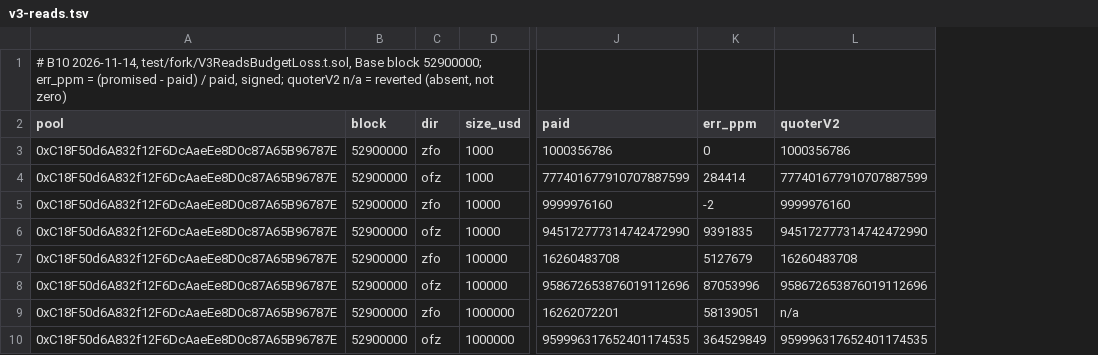
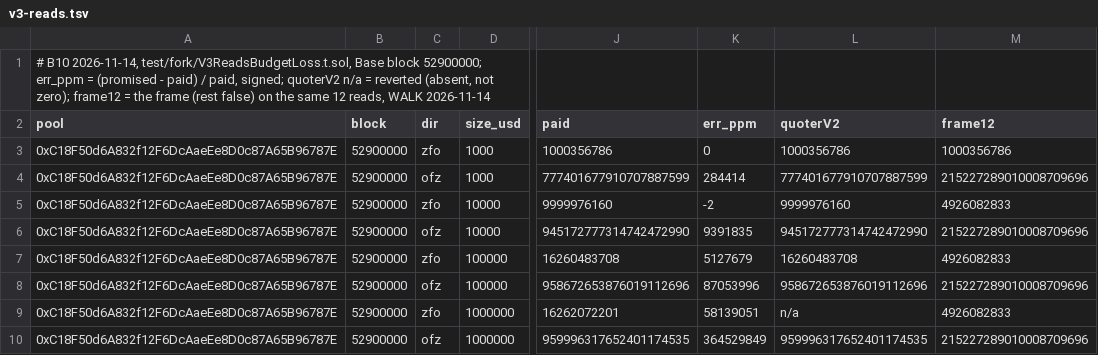
Before and after one commit to blazephoenixxyz-crypto/Blaze-Phoenix-Dex, a TSV file: docs/assurance/v3-reads.tsv, drawn as a sheet; only a part is shown, gaps mark what is left out; the diff names each change by its address in the sheet, - before the commit and + after, or states it on an @@ line.

```diff
--- a/docs/assurance/v3-reads.tsv
+++ b/docs/assurance/v3-reads.tsv
+column M (frame12), rows 3-10: 1000356786 | 215227289010008709696 | 4926082833 | 215227289010008709696 | 4926082833 | 215227289010008709696 | 4926082833 | 215227289010008709696
-A1 (pool): …(absent, not zero)
+A1 (pool): …(absent, not zero); frame12 = the frame (rest false) on the same 12 reads, WALK 2026-11-14
```
Also changed, not shown: docs/assurance/mutants.tsv, 20 other files.
